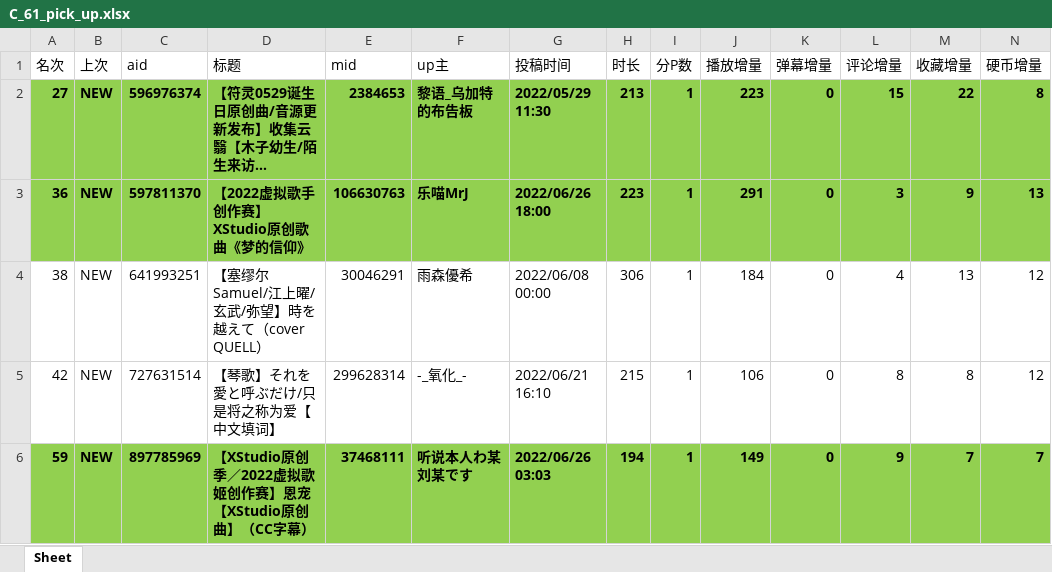
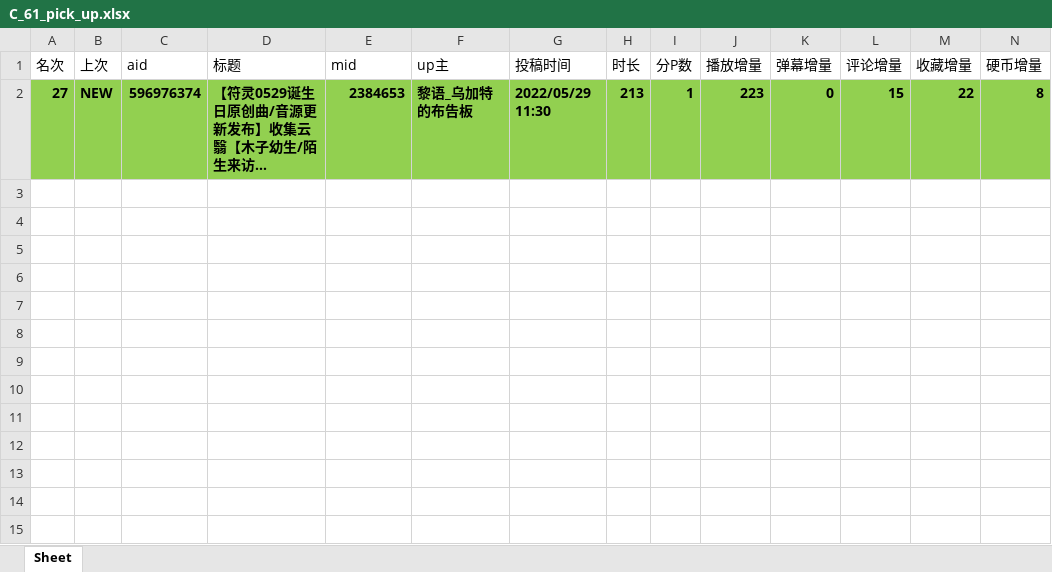
Before and after one commit to yhtq/cvse, an Excel workbook: C_61/C_61_pick_up.xlsx, sheet Sheet, drawn as a sheet; only a part is shown; long unchanged cells end in …; values as stored, in another font and other column widths than the file's, no borders; rows hold the shown columns only; the diff names each change by its address in the sheet, - before the commit and + after, or states it on an @@ line.

```diff
--- a/C_61/C_61_pick_up.xlsx (sheet Sheet)
+++ b/C_61/C_61_pick_up.xlsx (sheet Sheet)
-row 3: 36 | NEW | 597811370 | 【2022虚拟歌手创作赛】XStudio原创歌曲《梦的信仰》 | 106630763 | 乐喵MrJ | 2022/06/26 18:00 | 223 | 1 | 291 | 0 | 3 | 9 | 13
-row 4: 38 | NEW | 641993251 | 【塞缪尔Samuel/江上曜/玄武/弥望】時を越えて（cover QUELL） | 30046291 | 雨森優希 | 2022/06/08 00:00 | 306 | 1 | 184 | 0 | 4 | 13 | 12
-row 5: 42 | NEW | 727631514 | 【琴歌】それを愛と呼ぶだけ/只是将之称为爱【中文填词】 | 299628314 | -_氧化_- | 2022/06/21 16:10 | 215 | 1 | 106 | 0 | 8 | 8 | 12
-row 6: 59 | NEW | 897785969 | 【XStudio原创季／2022虚拟歌姬创作赛】恩宠【XStudio原创曲】（CC字幕） | 37468111 | 听说本人わ某刘某です | 2022/06/26 03:03 | 194 | 1 | 149 | 0 | 9 | 7 | 7
```
Also changed, not shown: C_61/C_61.xlsx, C_61/C_61_历史.xlsx, 6 other files.
